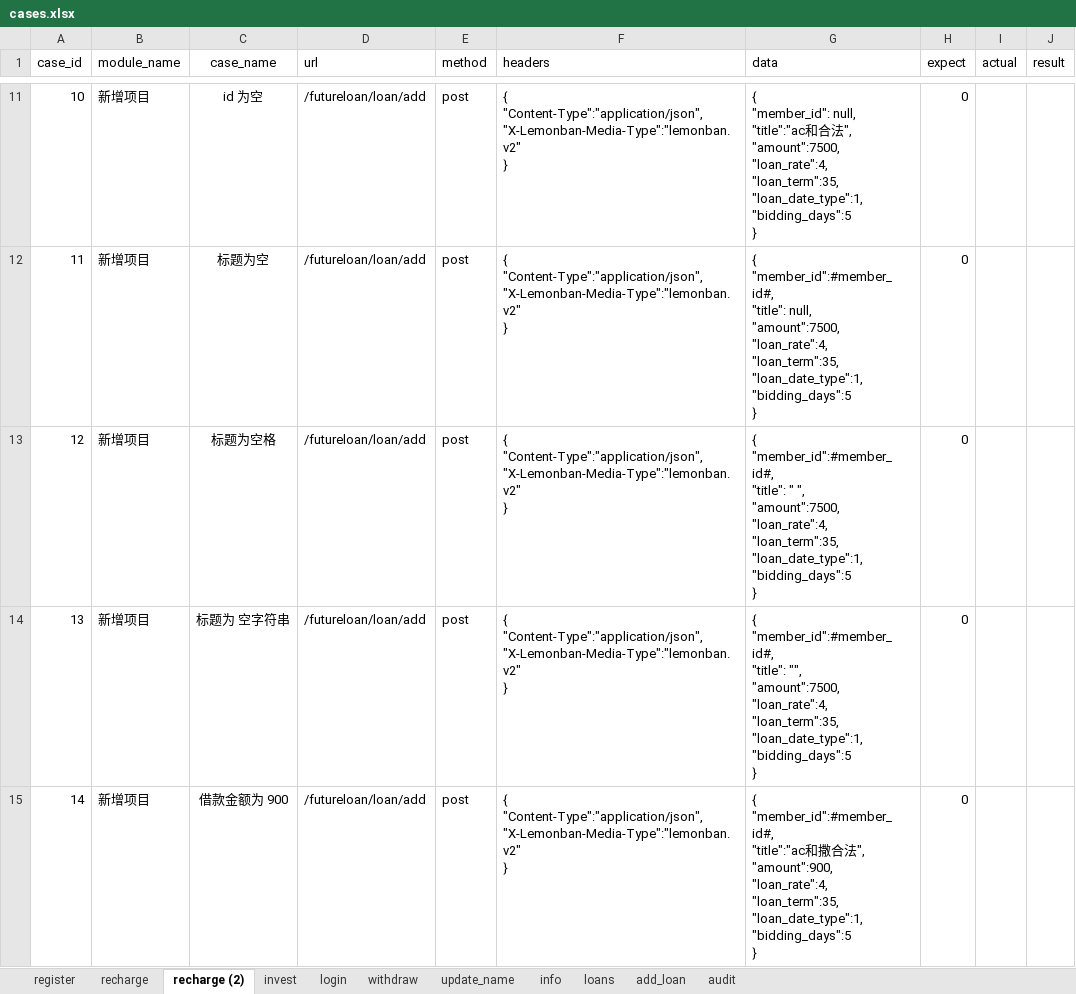
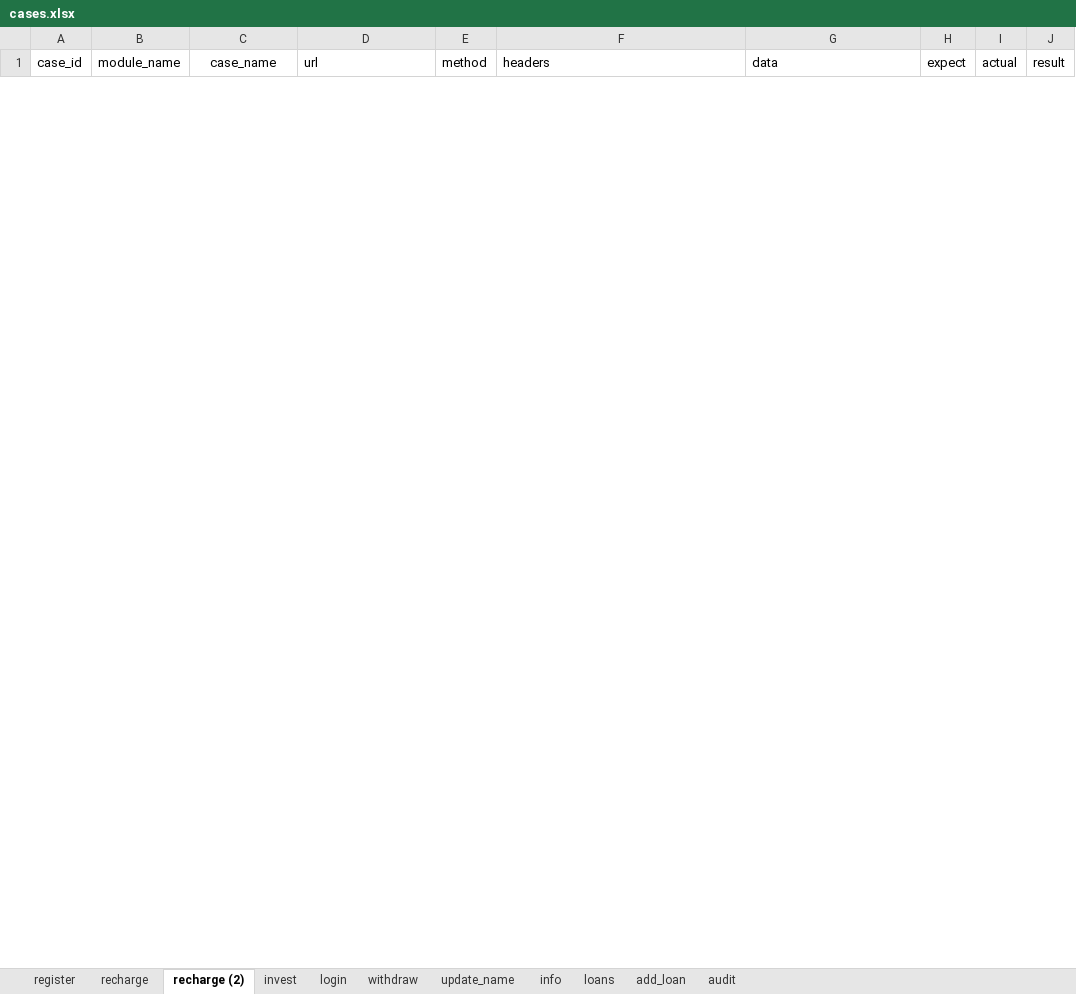
Before and after one commit to 22w-RMB/Code, an Excel workbook: PythonCode/InterfaceTest/resource/excel/cases.xlsx, sheet recharge (2), drawn as a sheet; only a part is shown, gaps mark what is left out; values as stored, in another font and other column widths than the file's, no borders; removed rows and columns are numbered as before the commit, all else as after; ↵ is a line break in a cell; the diff covers the shown part only; the diff names each change by its address in the sheet, - before the commit and + after, or states it on an @@ line.

```diff
--- a/PythonCode/InterfaceTest/resource/excel/cases.xlsx (sheet recharge (2))
+++ b/PythonCode/InterfaceTest/resource/excel/cases.xlsx (sheet recharge (2))
-row 11: 10 | 新增项目 | id 为空 | /futureloan/loan/add | post | { ↵ "Content-Type":"application/json", ↵ "X-Lemonban-Media-Type":"lemonban.v2" ↵ } | { ↵ "member_id": null, ↵ "title":"ac和合法", ↵ "amount":7500, ↵ "loan_rate":4, ↵ "loan_term":35, ↵ "loan_date_type":1, ↵ "bidding_days":5 ↵ } | 0
-row 12: 11 | 新增项目 | 标题为空 | /futureloan/loan/add | post | { ↵ "Content-Type":"application/json", ↵ "X-Lemonban-Media-Type":"lemonban.v2" ↵ } | { ↵ "member_id":#member_id#, ↵ "title": null, ↵ "amount":7500, ↵ "loan_rate":4, ↵ "loan_term":35, ↵ "loan_date_type":1, ↵ "bidding_days":5 ↵ } | 0
-row 13: 12 | 新增项目 | 标题为空格 | /futureloan/loan/add | post | { ↵ "Content-Type":"application/json", ↵ "X-Lemonban-Media-Type":"lemonban.v2" ↵ } | { ↵ "member_id":#member_id#, ↵ "title": " ", ↵ "amount":7500, ↵ "loan_rate":4, ↵ "loan_term":35, ↵ "loan_date_type":1, ↵ "bidding_days":5 ↵ } | 0
-row 14: 13 | 新增项目 | 标题为 空字符串 | /futureloan/loan/add | post | { ↵ "Content-Type":"application/json", ↵ "X-Lemonban-Media-Type":"lemonban.v2" ↵ } | { ↵ "member_id":#member_id#, ↵ "title": "", ↵ "amount":7500, ↵ "loan_rate":4, ↵ "loan_term":35, ↵ "loan_date_type":1, ↵ "bidding_days":5 ↵ } | 0
-row 15: 14 | 新增项目 | 借款金额为 900 | /futureloan/loan/add | post | { ↵ "Content-Type":"application/json", ↵ "X-Lemonban-Media-Type":"lemonban.v2" ↵ } | { ↵ "member_id":#member_id#, ↵ "title":"ac和撒合法", ↵ "amount":900, ↵ "loan_rate":4, ↵ "loan_term":35, ↵ "loan_date_type":1, ↵ "bidding_days":5 ↵ } | 0
```
Also changed, not shown: 52 added rows and 43 removed rows elsewhere in this sheet, sheet update_name, sheet withdraw, sheet audit, sheet loans, sheet info, 4 other files.
